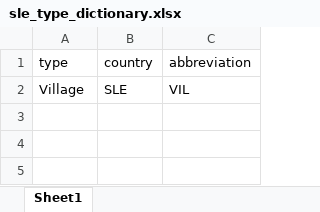
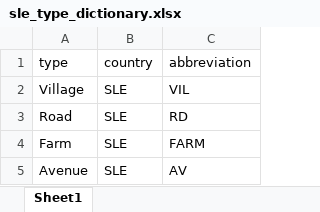
Before and after one commit to ciesin-geospatial/GRID3_public, an Excel workbook: dictionaries/settlement/sle_type_dictionary.xlsx, sheet Sheet1, drawn as a sheet; values as stored, in another font and other column widths than the file's, no borders; the diff names each change by its address in the sheet, - before the commit and + after, or states it on an @@ line.

```diff
--- a/dictionaries/settlement/sle_type_dictionary.xlsx (sheet Sheet1)
+++ b/dictionaries/settlement/sle_type_dictionary.xlsx (sheet Sheet1)
+row 3: Road | SLE | RD
+row 4: Farm | SLE | FARM
+row 5: Avenue | SLE | AV
```
Also changed, not shown: dictionaries/health_facility/cod_type_dictionary.xlsx, dictionaries/health_facility/moz_type_dictionary.xlsx, 10 other files.
